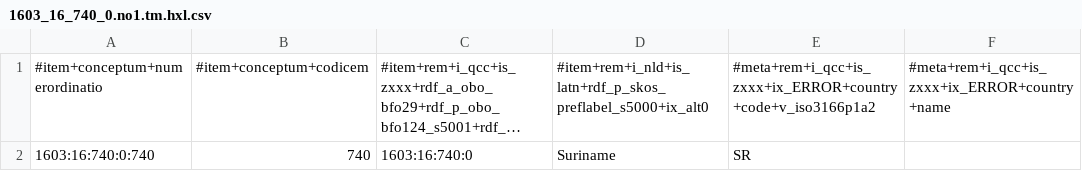
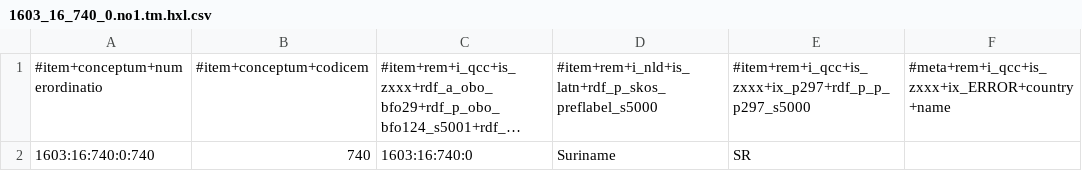
Before and after one commit to MDCIII/1603_16_740, a CSV file: 1603/16/740/0/1603_16_740_0.no1.tm.hxl.csv, drawn as a sheet; only a part is shown; long unchanged cells end in …; the diff names each change by its address in the sheet, - before the commit and + after, or states it on an @@ line.

```diff
--- a/1603/16/740/0/1603_16_740_0.no1.tm.hxl.csv
+++ b/1603/16/740/0/1603_16_740_0.no1.tm.hxl.csv
-D1: #item+rem+i_nld+is_latn+rdf_p_skos_preflabel_s5000+ix_alt0
+D1: #item+rem+i_nld+is_latn+rdf_p_skos_preflabel_s5000
-E1: #meta+rem+i_qcc+is_zxxx+ix_ERROR+country+code+v_iso3166p1a2
+E1: #item+rem+i_qcc+is_zxxx+ix_p297+rdf_p_p_p297_s5000
```
Also changed, not shown: 1603/16/740/1/1603_16_740_1.no1.tm.hxl.csv, 1603/16/740/2/1603_16_740_2.no1.tm.hxl.csv, 13 other files.
